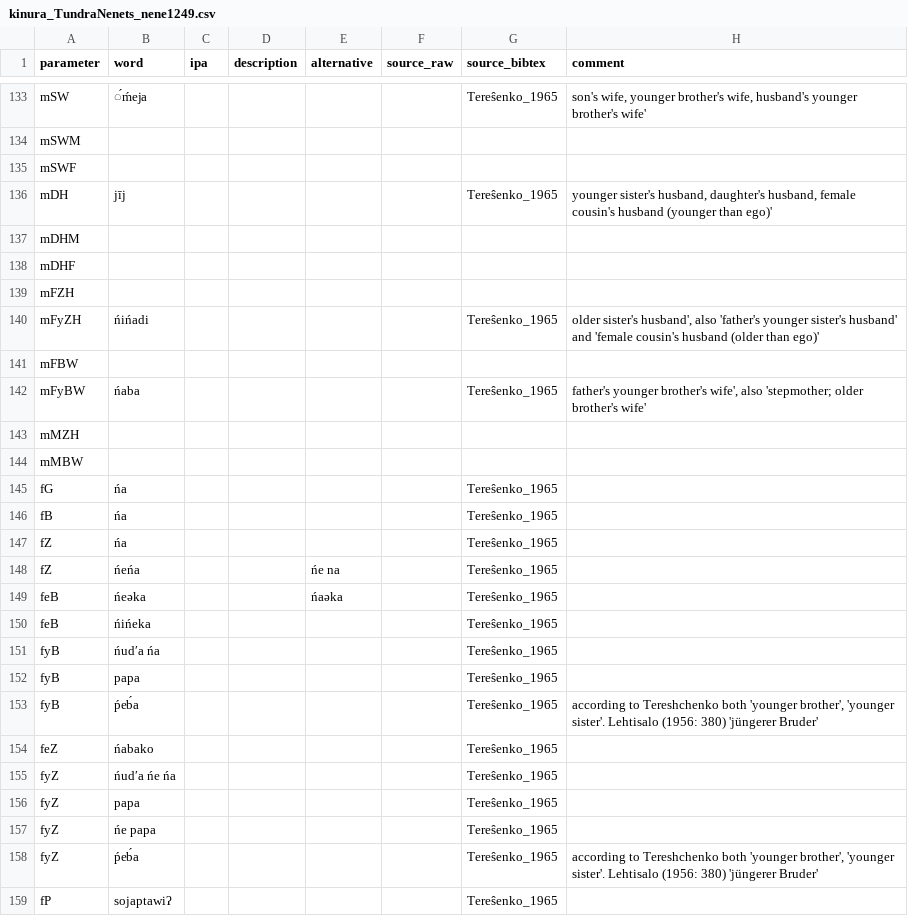
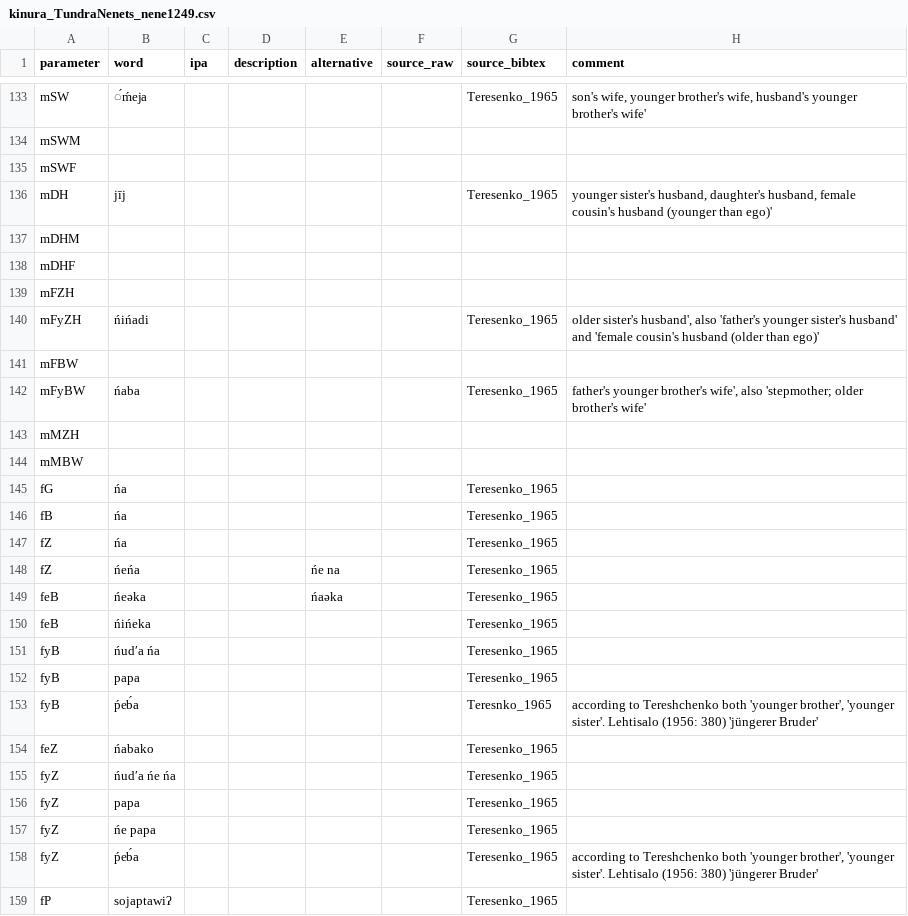
Before and after one commit to kinbank/kinura, a CSV file: kinbank/raw/Uralic/kinura_TundraNenets_nene1249.csv, drawn as a sheet; only a part is shown, gaps mark what is left out; the diff covers the shown part only; the diff names each change by its address in the sheet, - before the commit and + after, or states it on an @@ line.

```diff
--- a/kinbank/raw/Uralic/kinura_TundraNenets_nene1249.csv
+++ b/kinbank/raw/Uralic/kinura_TundraNenets_nene1249.csv
-G133 (source_bibtex): Tereŝenko_1965
+G133 (source_bibtex): Teresenko_1965
-G136 (source_bibtex): Tereŝenko_1965
+G136 (source_bibtex): Teresenko_1965
-G140 (source_bibtex): Tereŝenko_1965
+G140 (source_bibtex): Teresenko_1965
-G142 (source_bibtex): Tereŝenko_1965
+G142 (source_bibtex): Teresenko_1965
-G145:G152 (source_bibtex): Tereŝenko_1965
+G145:G152 (source_bibtex): Teresenko_1965
-G153 (source_bibtex): Tereŝenko_1965
+G153 (source_bibtex): Teresnko_1965
-G154:G159 (source_bibtex): Tereŝenko_1965
+G154:G159 (source_bibtex): Teresenko_1965
```
Also changed, not shown: 134 edited cells elsewhere in this file.
